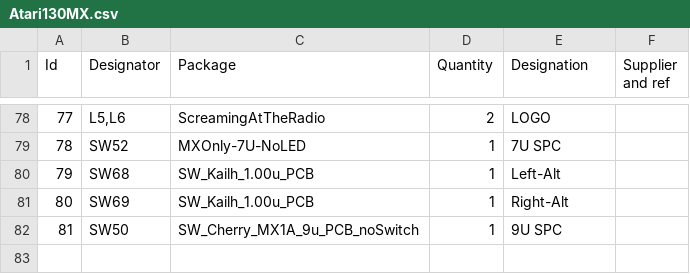
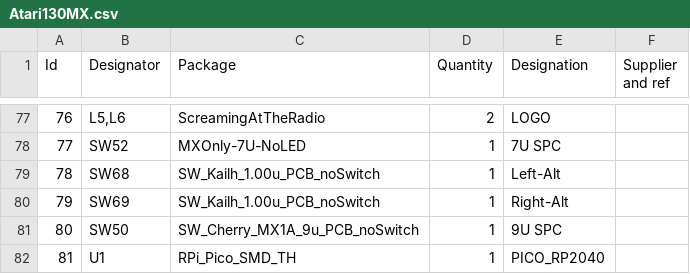
Before and after one commit to gianlucarenzi/A130KB_MX, a CSV file: Atari130MX/Fabrication/Atari130MX.csv, drawn as a sheet; only a part is shown, gaps mark what is left out; addresses are those after the commit; the diff covers the shown part only; the diff names each change by its address in the sheet, - before the commit and + after, or states it on an @@ line.

Commit message:
Changed from switches with 3D CherryMX Switch, to switches with only the keycaps. They are much lighter for renderings The PCB should not be affected, but I redo a Plot just for sure.

```diff
--- a/Atari130MX/Fabrication/Atari130MX.csv
+++ b/Atari130MX/Fabrication/Atari130MX.csv
@@ column A (Id) renumbered between rows 2 and 81 @@
-C79:C80 (Package): SW_Kailh_1.00u_PCB
+C79:C80 (Package): SW_Kailh_1.00u_PCB_noSwitch
@@ row 2 moved to row 82: 81 @@
```
Also changed, not shown: 65 edited cells elsewhere in this file, 20 other files.
